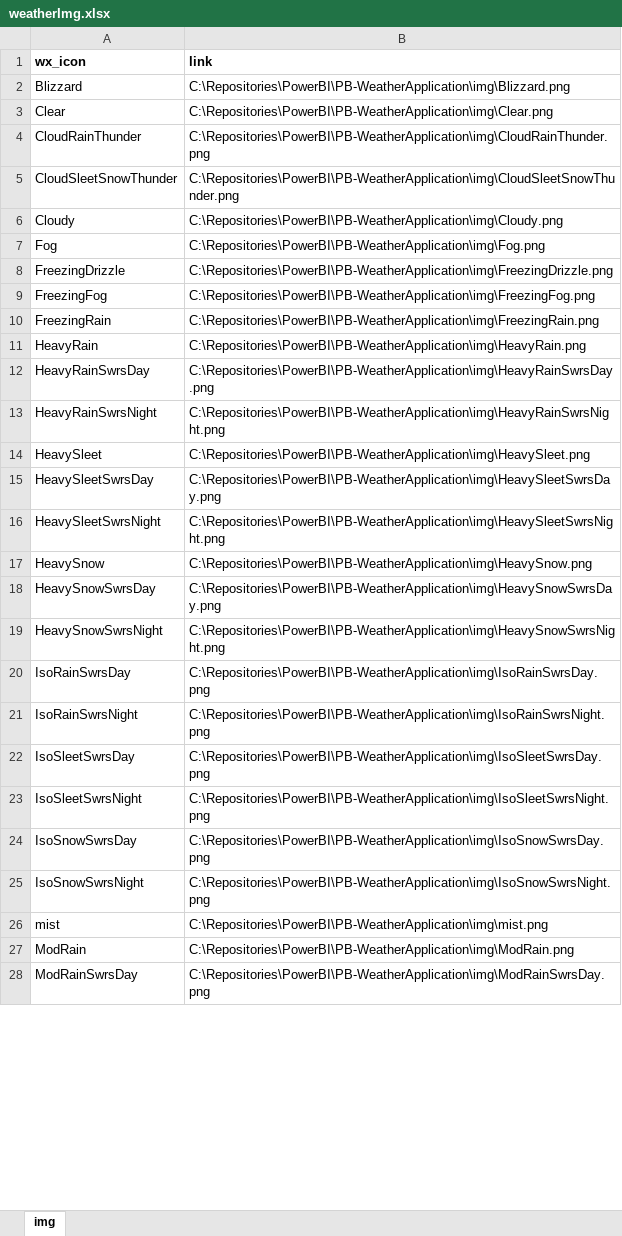
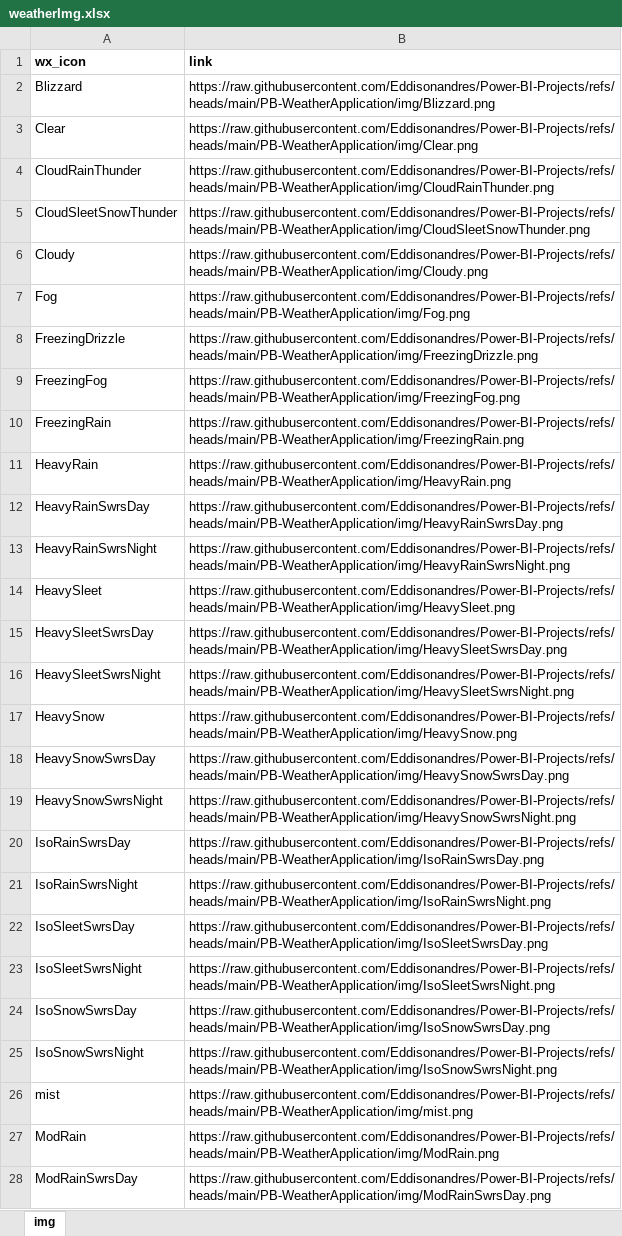
Before and after one commit to Eddisonandres/Power-BI-Projects, an Excel workbook: img/weatherImg.xlsx, sheet img, drawn as a sheet; only a part is shown; values as stored, in another font and other column widths than the file's, no borders; the diff covers the shown part only; the diff names each change by its address in the sheet, - before the commit and + after, or states it on an @@ line.

```diff
--- a/img/weatherImg.xlsx (sheet img)
+++ b/img/weatherImg.xlsx (sheet img)
-B2 (link): C:\Repositories\PowerBI\PB-WeatherApplication\img\Blizzard.png
+B2 (link): https://raw.githubusercontent.com/Eddisonandres/Power-BI-Projects/refs/heads/main/PB-WeatherApplication/img/Blizzard.png
-B3 (link): C:\Repositories\PowerBI\PB-WeatherApplication\img\Clear.png
+B3 (link): https://raw.githubusercontent.com/Eddisonandres/Power-BI-Projects/refs/heads/main/PB-WeatherApplication/img/Clear.png
-B4 (link): C:\Repositories\PowerBI\PB-WeatherApplication\img\CloudRainThunder.png
+B4 (link): https://raw.githubusercontent.com/Eddisonandres/Power-BI-Projects/refs/heads/main/PB-WeatherApplication/img/CloudRainThunder.png
-B5 (link): C:\Repositories\PowerBI\PB-WeatherApplication\img\CloudSleetSnowThunder.png
+B5 (link): https://raw.githubusercontent.com/Eddisonandres/Power-BI-Projects/refs/heads/main/PB-WeatherApplication/img/CloudSleetSnowThunder.png
-B6 (link): C:\Repositories\PowerBI\PB-WeatherApplication\img\Cloudy.png
+B6 (link): https://raw.githubusercontent.com/Eddisonandres/Power-BI-Projects/refs/heads/main/PB-WeatherApplication/img/Cloudy.png
-B7 (link): C:\Repositories\PowerBI\PB-WeatherApplication\img\Fog.png
+B7 (link): https://raw.githubusercontent.com/Eddisonandres/Power-BI-Projects/refs/heads/main/PB-WeatherApplication/img/Fog.png
-B8 (link): C:\Repositories\PowerBI\PB-WeatherApplication\img\FreezingDrizzle.png
+B8 (link): https://raw.githubusercontent.com/Eddisonandres/Power-BI-Projects/refs/heads/main/PB-WeatherApplication/img/FreezingDrizzle.png
-B9 (link): C:\Repositories\PowerBI\PB-WeatherApplication\img\FreezingFog.png
+B9 (link): https://raw.githubusercontent.com/Eddisonandres/Power-BI-Projects/refs/heads/main/PB-WeatherApplication/img/FreezingFog.png
-B10 (link): C:\Repositories\PowerBI\PB-WeatherApplication\img\FreezingRain.png
+B10 (link): https://raw.githubusercontent.com/Eddisonandres/Power-BI-Projects/refs/heads/main/PB-WeatherApplication/img/FreezingRain.png
-B11 (link): C:\Repositories\PowerBI\PB-WeatherApplication\img\HeavyRain.png
+B11 (link): https://raw.githubusercontent.com/Eddisonandres/Power-BI-Projects/refs/heads/main/PB-WeatherApplication/img/HeavyRain.png
-B12 (link): C:\Repositories\PowerBI\PB-WeatherApplication\img\HeavyRainSwrsDay.png
+B12 (link): https://raw.githubusercontent.com/Eddisonandres/Power-BI-Projects/refs/heads/main/PB-WeatherApplication/img/HeavyRainSwrsDay.png
-B13 (link): C:\Repositories\PowerBI\PB-WeatherApplication\img\HeavyRainSwrsNight.png
+B13 (link): https://raw.githubusercontent.com/Eddisonandres/Power-BI-Projects/refs/heads/main/PB-WeatherApplication/img/HeavyRainSwrsNight.png
-B14 (link): C:\Repositories\PowerBI\PB-WeatherApplication\img\HeavySleet.png
+B14 (link): https://raw.githubusercontent.com/Eddisonandres/Power-BI-Projects/refs/heads/main/PB-WeatherApplication/img/HeavySleet.png
-B15 (link): C:\Repositories\PowerBI\PB-WeatherApplication\img\HeavySleetSwrsDay.png
+B15 (link): https://raw.githubusercontent.com/Eddisonandres/Power-BI-Projects/refs/heads/main/PB-WeatherApplication/img/HeavySleetSwrsDay.png
-B16 (link): C:\Repositories\PowerBI\PB-WeatherApplication\img\HeavySleetSwrsNight.png
+B16 (link): https://raw.githubusercontent.com/Eddisonandres/Power-BI-Projects/refs/heads/main/PB-WeatherApplication/img/HeavySleetSwrsNight.png
-B17 (link): C:\Repositories\PowerBI\PB-WeatherApplication\img\HeavySnow.png
+B17 (link): https://raw.githubusercontent.com/Eddisonandres/Power-BI-Projects/refs/heads/main/PB-WeatherApplication/img/HeavySnow.png
-B18 (link): C:\Repositories\PowerBI\PB-WeatherApplication\img\HeavySnowSwrsDay.png
+B18 (link): https://raw.githubusercontent.com/Eddisonandres/Power-BI-Projects/refs/heads/main/PB-WeatherApplication/img/HeavySnowSwrsDay.png
-B19 (link): C:\Repositories\PowerBI\PB-WeatherApplication\img\HeavySnowSwrsNight.png
+B19 (link): https://raw.githubusercontent.com/Eddisonandres/Power-BI-Projects/refs/heads/main/PB-WeatherApplication/img/HeavySnowSwrsNight.png
-B20 (link): C:\Repositories\PowerBI\PB-WeatherApplication\img\IsoRainSwrsDay.png
+B20 (link): https://raw.githubusercontent.com/Eddisonandres/Power-BI-Projects/refs/heads/main/PB-WeatherApplication/img/IsoRainSwrsDay.png
-B21 (link): C:\Repositories\PowerBI\PB-WeatherApplication\img\IsoRainSwrsNight.png
+B21 (link): https://raw.githubusercontent.com/Eddisonandres/Power-BI-Projects/refs/heads/main/PB-WeatherApplication/img/IsoRainSwrsNight.png
-B22 (link): C:\Repositories\PowerBI\PB-WeatherApplication\img\IsoSleetSwrsDay.png
+B22 (link): https://raw.githubusercontent.com/Eddisonandres/Power-BI-Projects/refs/heads/main/PB-WeatherApplication/img/IsoSleetSwrsDay.png
-B23 (link): C:\Repositories\PowerBI\PB-WeatherApplication\img\IsoSleetSwrsNight.png
+B23 (link): https://raw.githubusercontent.com/Eddisonandres/Power-BI-Projects/refs/heads/main/PB-WeatherApplication/img/IsoSleetSwrsNight.png
-B24 (link): C:\Repositories\PowerBI\PB-WeatherApplication\img\IsoSnowSwrsDay.png
+B24 (link): https://raw.githubusercontent.com/Eddisonandres/Power-BI-Projects/refs/heads/main/PB-WeatherApplication/img/IsoSnowSwrsDay.png
-B25 (link): C:\Repositories\PowerBI\PB-WeatherApplication\img\IsoSnowSwrsNight.png
+B25 (link): https://raw.githubusercontent.com/Eddisonandres/Power-BI-Projects/refs/heads/main/PB-WeatherApplication/img/IsoSnowSwrsNight.png
-B26 (link): C:\Repositories\PowerBI\PB-WeatherApplication\img\mist.png
+B26 (link): https://raw.githubusercontent.com/Eddisonandres/Power-BI-Projects/refs/heads/main/PB-WeatherApplication/img/mist.png
-B27 (link): C:\Repositories\PowerBI\PB-WeatherApplication\img\ModRain.png
+B27 (link): https://raw.githubusercontent.com/Eddisonandres/Power-BI-Projects/refs/heads/main/PB-WeatherApplication/img/ModRain.png
-B28 (link): C:\Repositories\PowerBI\PB-WeatherApplication\img\ModRainSwrsDay.png
+B28 (link): https://raw.githubusercontent.com/Eddisonandres/Power-BI-Projects/refs/heads/main/PB-WeatherApplication/img/ModRainSwrsDay.png
```
Also changed, not shown: 17 edited cells elsewhere in this sheet, 45 other files.
